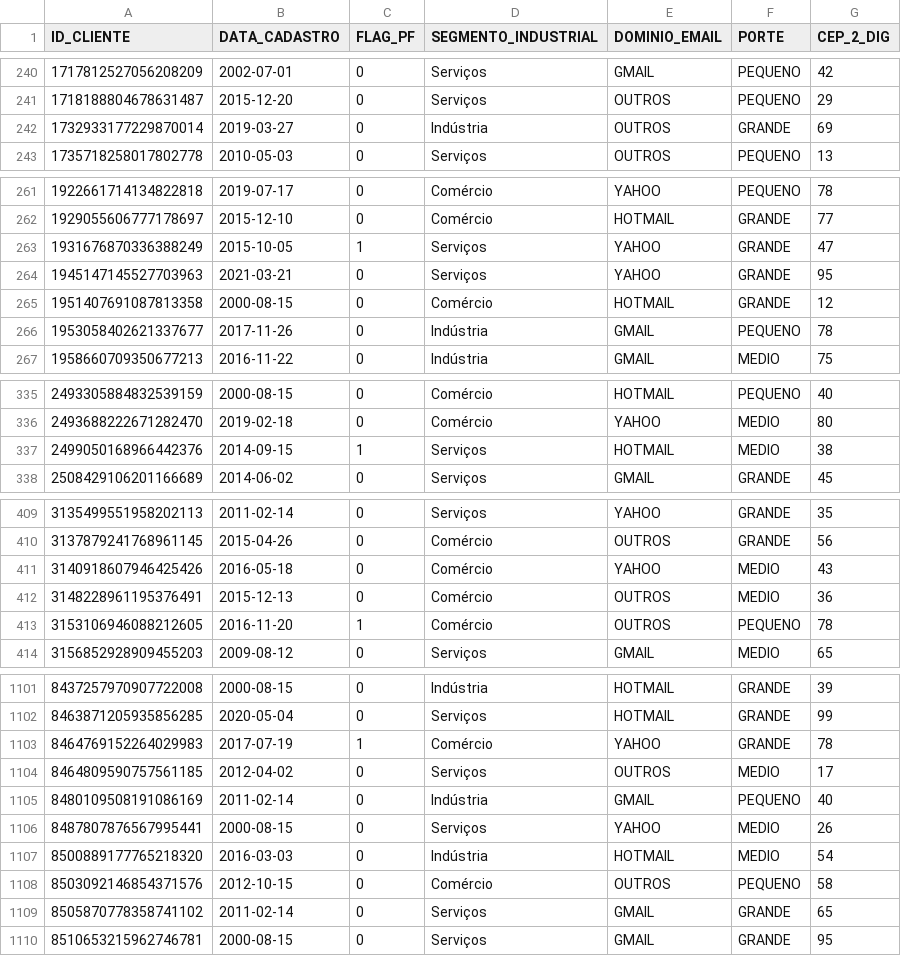
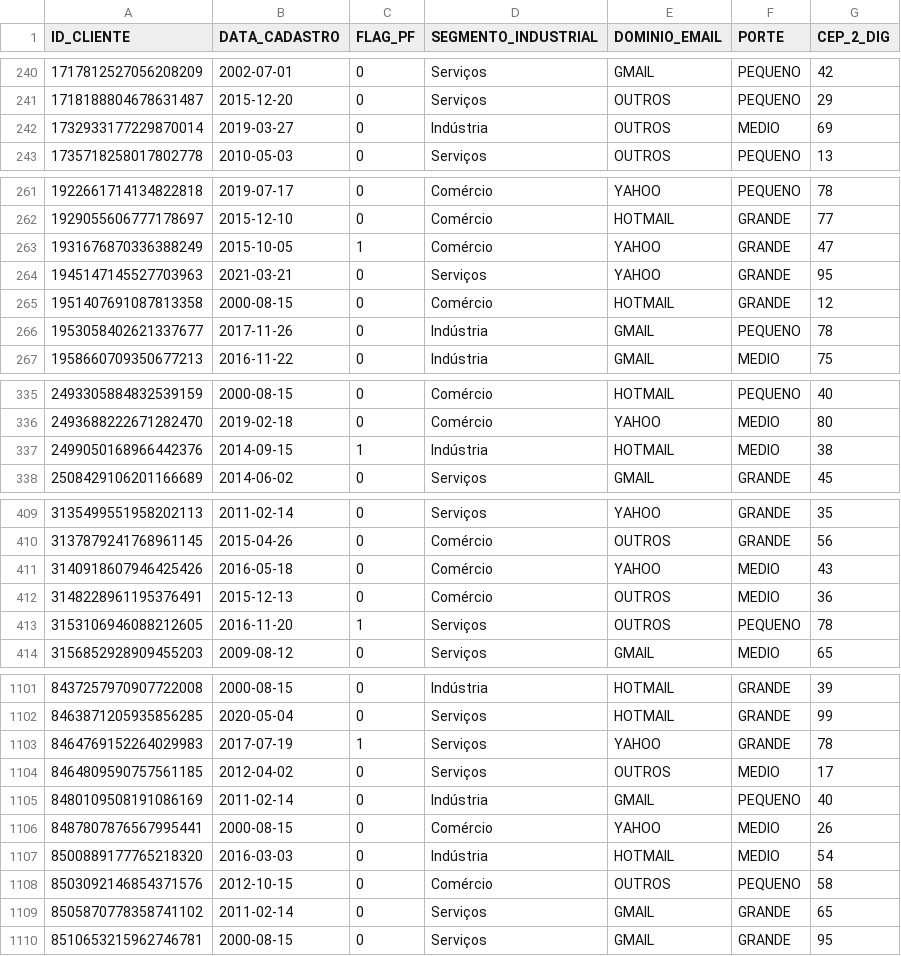
Before and after one commit to mmdes/default-risk-analysis, a CSV file: data/processed/cleaned_base_cadastral.csv, drawn as a sheet; only a part is shown, gaps mark what is left out; the diff covers the shown part only.

```diff
--- a/data/processed/cleaned_base_cadastral.csv
+++ b/data/processed/cleaned_base_cadastral.csv
@@ -241,3 +241,3 @@ ID_CLIENTE,DATA_CADASTRO,FLAG_PF,SEGMENTO_INDUSTRIAL,DOMINIO_EMAIL,PORTE,CEP_2_D
 1718188804678631487,2015-12-20,0,Serviços,OUTROS,PEQUENO,29
-1732933177229870014,2019-03-27,0,Indústria,OUTROS,GRANDE,69
+1732933177229870014,2019-03-27,0,Indústria,OUTROS,MEDIO,69
 1735718258017802778,2010-05-03,0,Serviços,OUTROS,PEQUENO,13
@@ -262,3 +262,3 @@ ID_CLIENTE,DATA_CADASTRO,FLAG_PF,SEGMENTO_INDUSTRIAL,DOMINIO_EMAIL,PORTE,CEP_2_D
 1929055606777178697,2015-12-10,0,Comércio,HOTMAIL,GRANDE,77
-1931676870336388249,2015-10-05,1,Serviços,YAHOO,GRANDE,47
+1931676870336388249,2015-10-05,1,Comércio,YAHOO,GRANDE,47
 1945147145527703963,2021-03-21,0,Serviços,YAHOO,GRANDE,95
@@ -336,3 +336,3 @@ ID_CLIENTE,DATA_CADASTRO,FLAG_PF,SEGMENTO_INDUSTRIAL,DOMINIO_EMAIL,PORTE,CEP_2_D
 2493688222671282470,2019-02-18,0,Comércio,YAHOO,MEDIO,80
-2499050168966442376,2014-09-15,1,Serviços,HOTMAIL,MEDIO,38
+2499050168966442376,2014-09-15,1,Indústria,HOTMAIL,MEDIO,38
 2508429106201166689,2014-06-02,0,Serviços,GMAIL,GRANDE,45
@@ -412,3 +412,3 @@ ID_CLIENTE,DATA_CADASTRO,FLAG_PF,SEGMENTO_INDUSTRIAL,DOMINIO_EMAIL,PORTE,CEP_2_D
 3148228961195376491,2015-12-13,0,Comércio,OUTROS,MEDIO,36
-3153106946088212605,2016-11-20,1,Comércio,OUTROS,PEQUENO,78
+3153106946088212605,2016-11-20,1,Serviços,OUTROS,PEQUENO,78
 3156852928909455203,2009-08-12,0,Serviços,GMAIL,MEDIO,65
@@ -1102,6 +1102,6 @@ ID_CLIENTE,DATA_CADASTRO,FLAG_PF,SEGMENTO_INDUSTRIAL,DOMINIO_EMAIL,PORTE,CEP_2_D
 8463871205935856285,2020-05-04,0,Serviços,HOTMAIL,GRANDE,99
-8464769152264029983,2017-07-19,1,Comércio,YAHOO,GRANDE,78
+8464769152264029983,2017-07-19,1,Serviços,YAHOO,GRANDE,78
 8464809590757561185,2012-04-02,0,Serviços,OUTROS,MEDIO,17
 8480109508191086169,2011-02-14,0,Indústria,GMAIL,PEQUENO,40
-8487807876567995441,2000-08-15,0,Serviços,YAHOO,MEDIO,26
+8487807876567995441,2000-08-15,0,Comércio,YAHOO,MEDIO,26
 8500889177765218320,2016-03-03,0,Indústria,HOTMAIL,MEDIO,54
```
Also changed, not shown: 29 edited cells elsewhere in this file, 4 other files.
